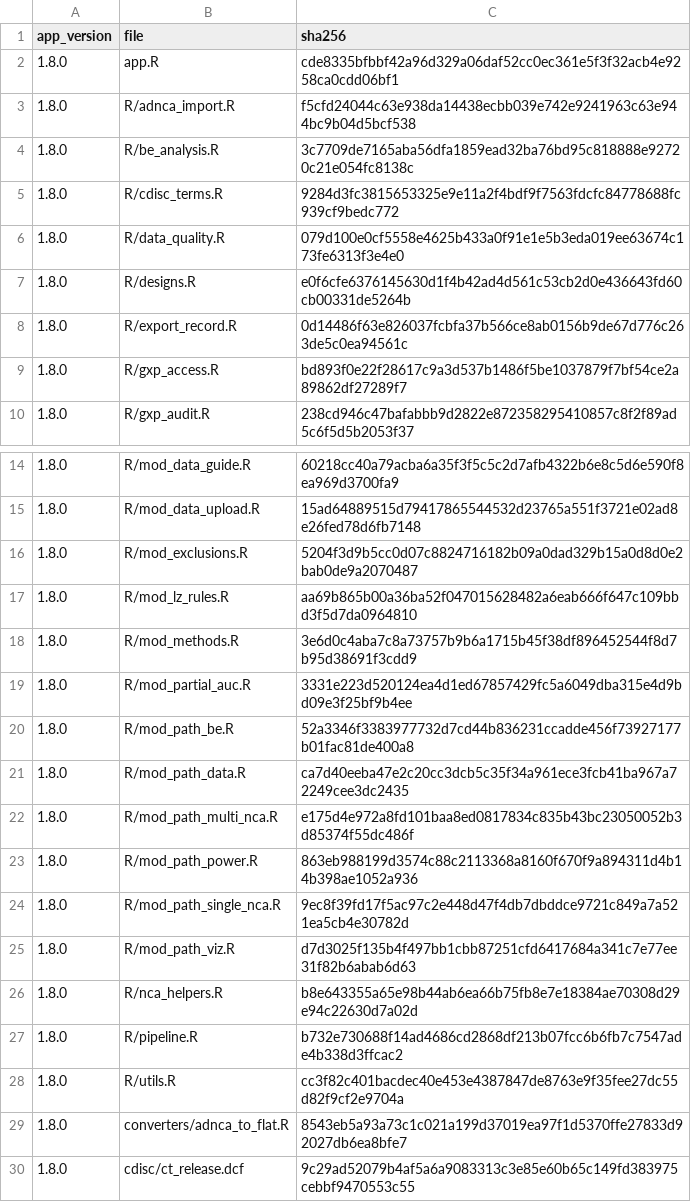
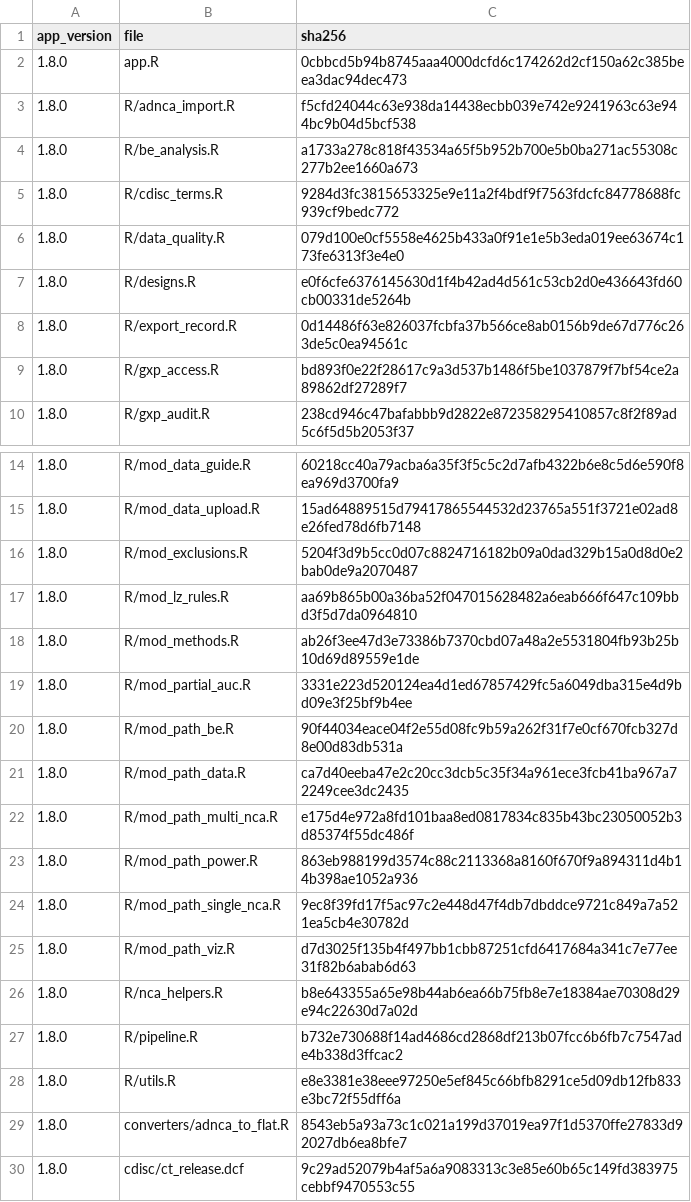
Before and after one commit to Robterheine/ncaassistant, a CSV file: validation/release_manifest.csv, drawn as a sheet; only a part is shown, gaps mark what is left out.

```diff
--- a/validation/release_manifest.csv
+++ b/validation/release_manifest.csv
@@ -1,5 +1,5 @@
 "app_version","file","sha256"
-"1.8.0","app.R","cde8335bfbbf42a96d329a06daf52cc0ec361e5f3f32acb4e9258ca0cdd06bf1"
+"1.8.0","app.R","0cbbcd5b94b8745aaa4000dcfd6c174262d2cf150a62c385beea3dac94dec473"
 "1.8.0","R/adnca_import.R","f5cfd24044c63e938da14438ecbb039e742e9241963c63e944bc9b04d5bcf538"
-"1.8.0","R/be_analysis.R","3c7709de7165aba56dfa1859ead32ba76bd95c818888e92720c21e054fc8138c"
+"1.8.0","R/be_analysis.R","a1733a278c818f43534a65f5b952b700e5b0ba271ac55308c277b2ee1660a673"
 "1.8.0","R/cdisc_terms.R","9284d3fc3815653325e9e11a2f4bdf9f7563fdcfc84778688fc939cf9bedc772"
@@ -17,5 +17,5 @@
 "1.8.0","R/mod_lz_rules.R","aa69b865b00a36ba52f047015628482a6eab666f647c109bbd3f5d7da0964810"
-"1.8.0","R/mod_methods.R","3e6d0c4aba7c8a73757b9b6a1715b45f38df896452544f8d7b95d38691f3cdd9"
+"1.8.0","R/mod_methods.R","ab26f3ee47d3e73386b7370cbd07a48a2e5531804fb93b25b10d69d89559e1de"
 "1.8.0","R/mod_partial_auc.R","3331e223d520124ea4d1ed67857429fc5a6049dba315e4d9bd09e3f25bf9b4ee"
-"1.8.0","R/mod_path_be.R","52a3346f3383977732d7cd44b836231ccadde456f73927177b01fac81de400a8"
+"1.8.0","R/mod_path_be.R","90f44034eace04f2e55d08fc9b59a262f31f7e0cf670fcb327d8e00d83db531a"
 "1.8.0","R/mod_path_data.R","ca7d40eeba47e2c20cc3dcb5c35f34a961ece3fcb41ba967a72249cee3dc2435"
@@ -27,3 +27,3 @@
 "1.8.0","R/pipeline.R","b732e730688f14ad4686cd2868df213b07fcc6b6fb7c7547ade4b338d3ffcac2"
-"1.8.0","R/utils.R","cc3f82c401bacdec40e453e4387847de8763e9f35fee27dc55d82f9cf2e9704a"
+"1.8.0","R/utils.R","e8e3381e38eee97250e5ef845c66bfb8291ce5d09db12fb833e3bc72f55dff6a"
 "1.8.0","converters/adnca_to_flat.R","8543eb5a93a73c1c021a199d37019ea97f1d5370ffe27833d92027db6ea8bfe7"
```
Also changed, not shown: 11 other files.
